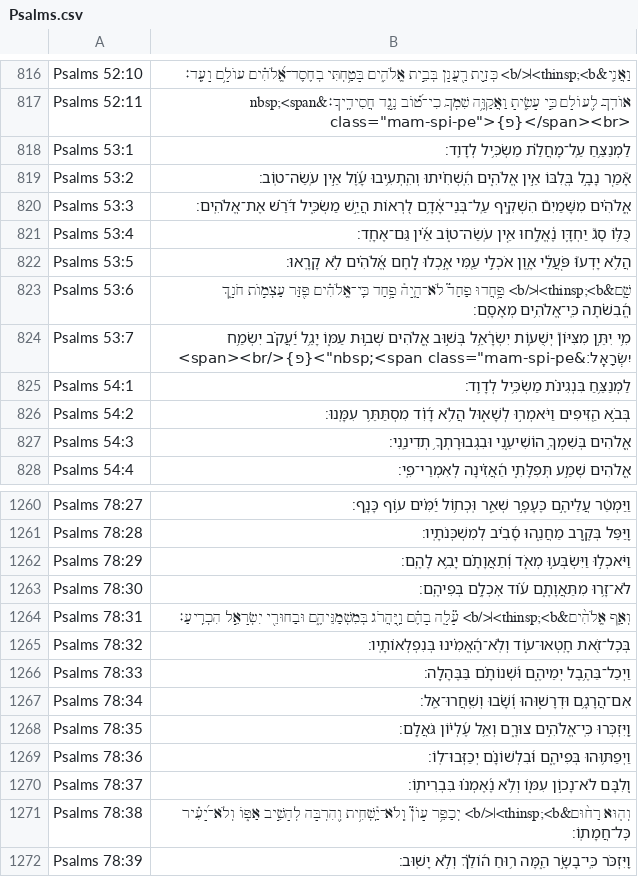
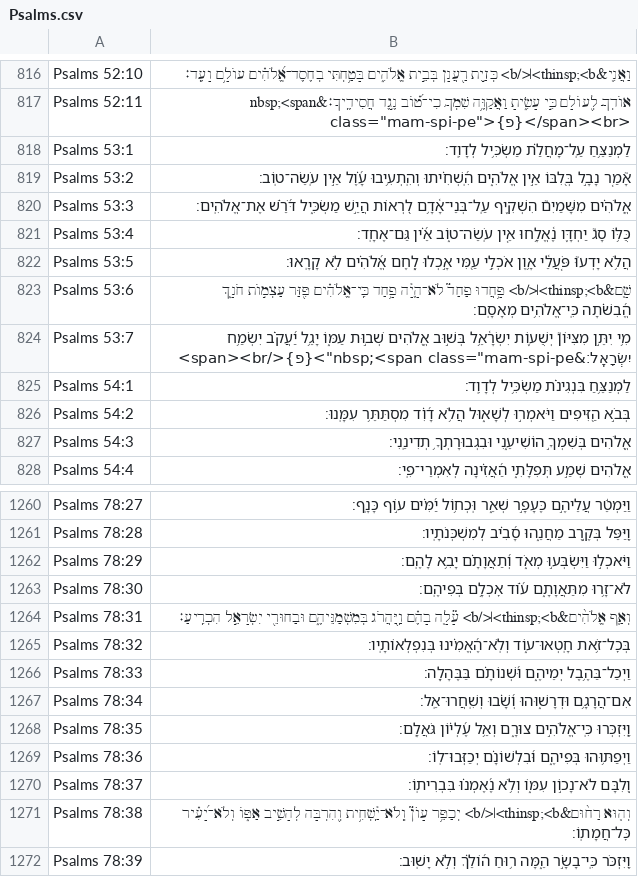
Before and after one commit to bdenckla/MAM-for-Sefaria, a CSV file: out/csv/Psalms.csv, drawn as a sheet; only a part is shown, gaps mark what is left out.

```diff
--- a/out/csv/Psalms.csv
+++ b/out/csv/Psalms.csv
@@ -822,3 +822,3 @@ Psalms 53:4,כֻּלּ֥וֹ סָג֮ יַחְדָּ֢ו נֶ֫אֱלָ֥חוּ
 Psalms 53:5,הֲלֹ֥א יָדְעוּ֮ פֹּ֤עֲלֵ֫י אָ֥וֶן אֹכְלֵ֣י עַ֭מִּי אָ֣כְלוּ לֶ֑חֶם אֱ֝לֹהִ֗ים לֹ֣א קָרָֽאוּ׃
-Psalms 53:6,שָׁ֤ם&thinsp;<b>׀</b> פָּ֥חֲדוּ פַחַד֮ לֹא־הָ֢יָה֫ פָ֥חַד כִּֽי־אֱלֹהִ֗ים פִּ֭זַּר עַצְמ֣וֹת חֹנָ֑ךְ הֱ֝בִשֹׁ֗תָה כִּֽי־אֱלֹהִ֥ים מְאָסָֽם׃
+Psalms 53:6,שָׁ֤ם&thinsp;<b>׀</b> פָּ֥חֲדוּ פַחַד֮ לֹא־הָ֢יָ֫ה פָ֥חַד כִּֽי־אֱלֹהִ֗ים פִּ֭זַּר עַצְמ֣וֹת חֹנָ֑ךְ הֱ֝בִשֹׁ֗תָה כִּֽי־אֱלֹהִ֥ים מְאָסָֽם׃
 Psalms 53:7,"מִ֥י יִתֵּ֣ן מִצִּיּוֹן֮ יְשֻׁע֢וֹת יִשְׂרָ֫אֵ֥ל בְּשׁ֣וּב אֱ֭לֹהִים שְׁב֣וּת עַמּ֑וֹ יָגֵ֥ל יַ֝עֲקֹ֗ב יִשְׂמַ֥ח יִשְׂרָאֵֽל׃&nbsp;<span class=""mam-spi-pe"">{פ}</span><br>"
@@ -1264,3 +1264,3 @@ Psalms 78:30,לֹא־זָ֥רוּ מִתַּאֲוָתָ֑ם ע֝֗וֹד אׇכ
 Psalms 78:31,וְאַ֤ף אֱלֹהִ֨ים&thinsp;<b>׀</b> עָ֘לָ֤ה בָהֶ֗ם וַֽ֭יַּהֲרֹג בְּמִשְׁמַנֵּיהֶ֑ם וּבַחוּרֵ֖י יִשְׂרָאֵ֣ל הִכְרִֽיעַ׃
-Psalms 78:32,בְּכׇל־זֹ֭את חָֽטְאוּ־ע֑וֹד וְלֹֽא־הֶ֝אֱמִ֗ינוּ בְּנִפְלְאוֹתָֽיו׃
+Psalms 78:32,בְּכׇל־זֹ֥את חָֽטְאוּ־ע֑וֹד וְלֹֽא־הֶ֝אֱמִ֗ינוּ בְּנִפְלְאוֹתָֽיו׃
 Psalms 78:33,וַיְכַל־בַּהֶ֥בֶל יְמֵיהֶ֑ם וּ֝שְׁנוֹתָ֗ם בַּבֶּהָלָֽה׃
```
Also changed, not shown: out/csv-ajf/Lamentations.csv, out/csv-ajf/Psalms.csv, 5 other files.
